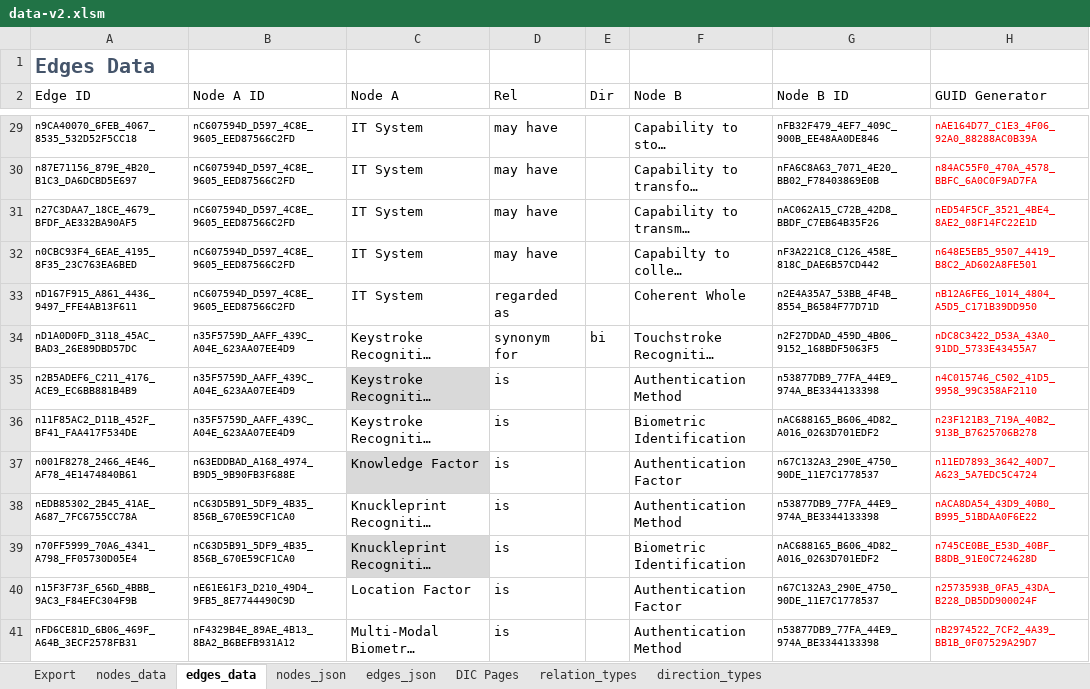
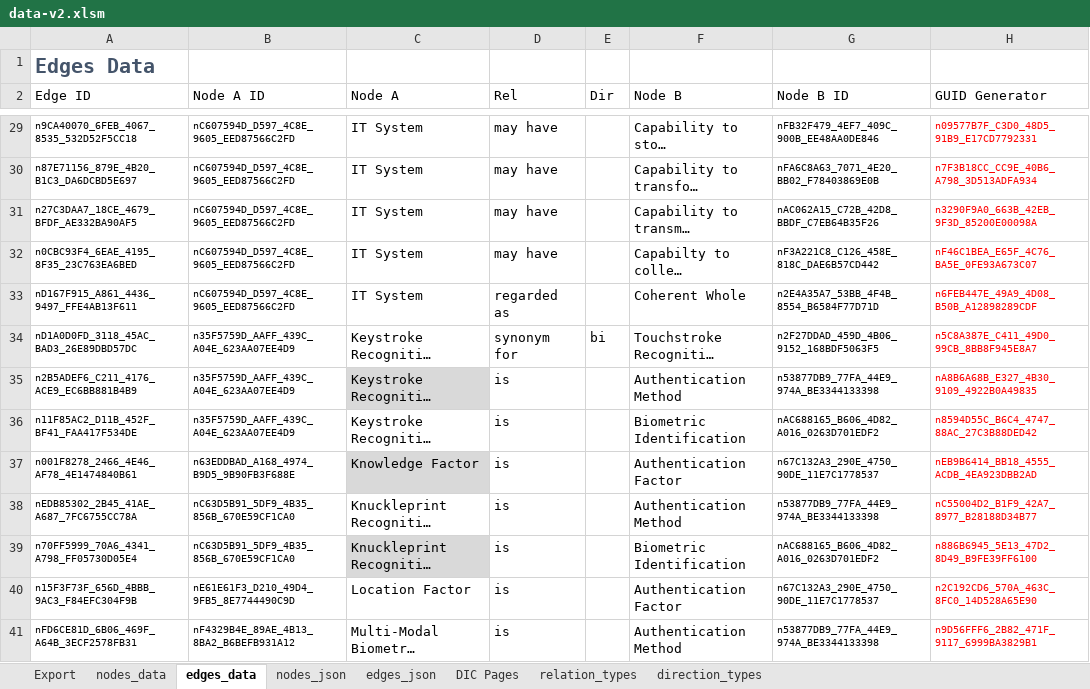
Before and after one commit to Open-Measure/Confluence-Site, an Excel workbook: KnowledgeGraph/data-v2.xlsm, sheet edges_data, drawn as a sheet; only a part is shown, gaps mark what is left out; long unchanged cells end in …; values as stored, in another font and other column widths than the file's, no borders; table styles not drawn; the diff covers the shown part only; the diff names each change by its address in the sheet, - before the commit and + after, or states it on an @@ line.

```diff
--- a/KnowledgeGraph/data-v2.xlsm (sheet edges_data)
+++ b/KnowledgeGraph/data-v2.xlsm (sheet edges_data)
-H29 (GUID Generator): nAE164D77_C1E3_4F06_92A0_88288AC0B39A
+H29 (GUID Generator): n09577B7F_C3D0_48D5_91B9_E17CD7792331
-H30 (GUID Generator): n84AC55F0_470A_4578_BBFC_6A0C0F9AD7FA
+H30 (GUID Generator): n7F3B18CC_CC9E_40B6_A798_3D513ADFA934
-H31 (GUID Generator): nED54F5CF_3521_4BE4_8AE2_08F14FC22E1D
+H31 (GUID Generator): n3290F9A0_663B_42EB_9F3D_85200E00098A
-H32 (GUID Generator): n648E5EB5_9507_4419_B8C2_AD602A8FE501
+H32 (GUID Generator): nF46C1BEA_E65F_4C76_BA5E_0FE93A673C07
-H33 (GUID Generator): nB12A6FE6_1014_4804_A5D5_C171B39DD950
+H33 (GUID Generator): n6FEB447E_49A9_4D08_B50B_A12898289CDF
-H34 (GUID Generator): nDC8C3422_D53A_43A0_91DD_5733E43455A7
+H34 (GUID Generator): n5C8A387E_C411_49D0_99CB_8BB8F945E8A7
-H35 (GUID Generator): n4C015746_C502_41D5_9958_99C358AF2110
+H35 (GUID Generator): nA8B6A68B_E327_4B30_9109_4922B0A49835
-H36 (GUID Generator): n23F121B3_719A_40B2_913B_B7625706B278
+H36 (GUID Generator): n8594D55C_B6C4_4747_88AC_27C3B88DED42
-H37 (GUID Generator): n11ED7893_3642_40D7_A623_5A7EDC5C4724
+H37 (GUID Generator): nEB9B6414_BB18_4555_ACDB_4EA923DBB2AD
-H38 (GUID Generator): nACA8DA54_43D9_40B0_B995_51BDAA0F6E22
+H38 (GUID Generator): nC55004D2_B1F9_42A7_8977_B28188D34B77
-H39 (GUID Generator): n745CE0BE_E53D_40BF_B8DB_91E0C724628D
+H39 (GUID Generator): n886B6945_5E13_47D2_8D49_B9FE39FF6100
-H40 (GUID Generator): n2573593B_0FA5_43DA_B228_DB5DD900024F
+H40 (GUID Generator): n2C192CD6_570A_463C_8FC0_14D528A65E90
-H41 (GUID Generator): nB2974522_7CF2_4A39_BB1B_0F07529A29D7
+H41 (GUID Generator): n9D56FFF6_2B82_471F_9117_6999BA3829B1
```
Also changed, not shown: 13 added rows and 35 edited cells elsewhere in this sheet, sheet edges_json, sheet nodes_data, charts or pictures, 1 other file.
